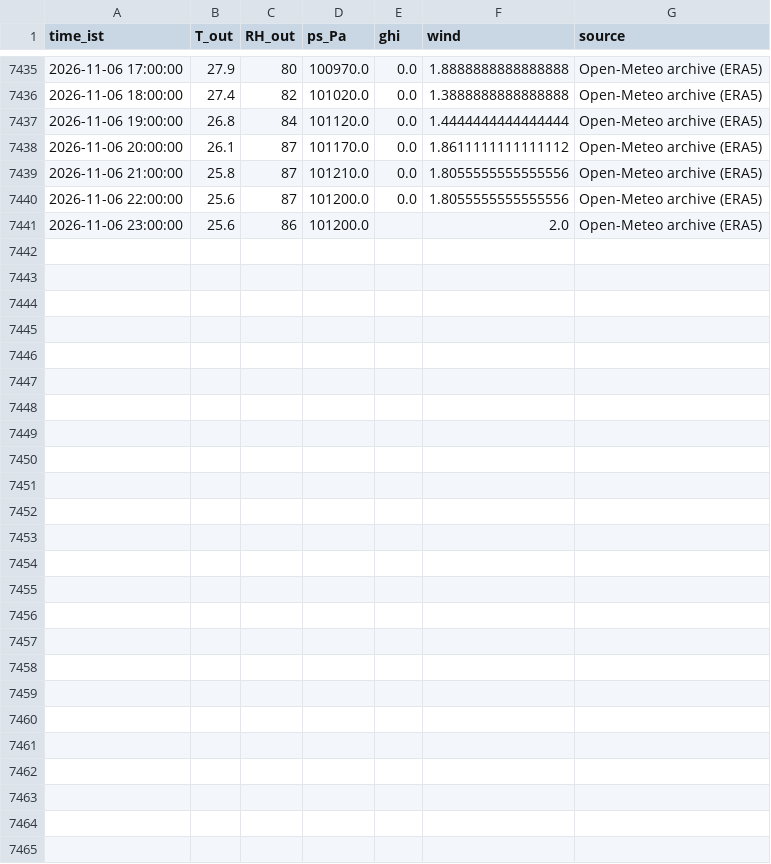
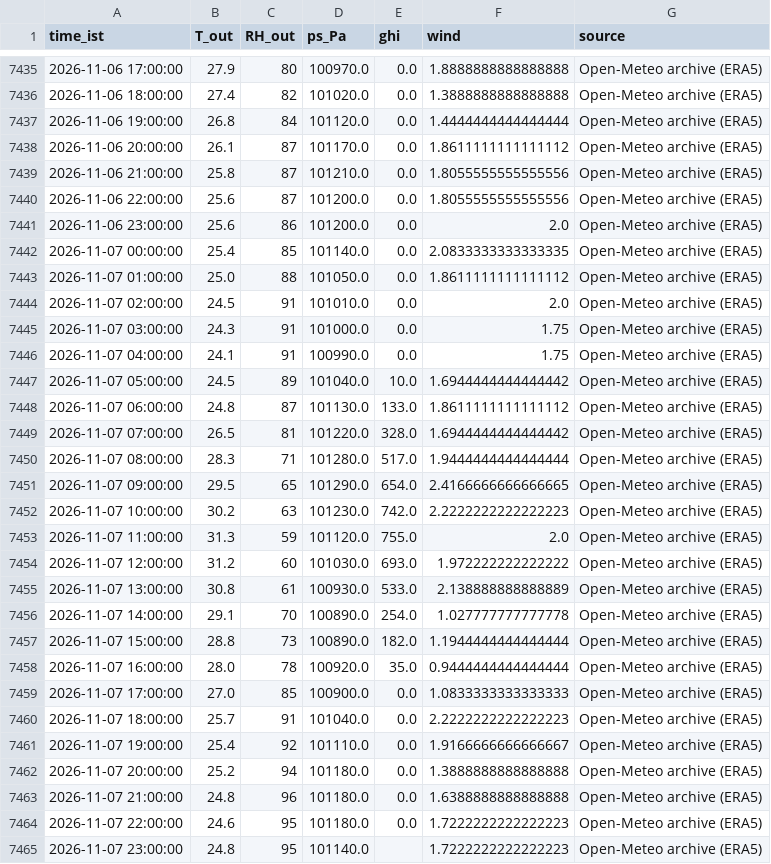
Before and after one commit to saineelam132-art/coldstorage, a CSV file: data/live/openmeteo_archive_2026.csv, drawn as a sheet; only a part is shown, gaps mark what is left out.

```diff
--- a/data/live/openmeteo_archive_2026.csv
+++ b/data/live/openmeteo_archive_2026.csv
@@ -7440,2 +7440,26 @@ time_ist,T_out,RH_out,ps_Pa,ghi,wind,source
 2026-11-06 22:00:00,25.6,87,101200.0,0.0,1.8055555555555556,Open-Meteo archive (ERA5)
-2026-11-06 23:00:00,25.6,86,101200.0,,2.0,Open-Meteo archive (ERA5)
+2026-11-06 23:00:00,25.6,86,101200.0,0.0,2.0,Open-Meteo archive (ERA5)
+2026-11-07 00:00:00,25.4,85,101140.0,0.0,2.0833333333333335,Open-Meteo archive (ERA5)
+2026-11-07 01:00:00,25.0,88,101050.0,0.0,1.8611111111111112,Open-Meteo archive (ERA5)
+2026-11-07 02:00:00,24.5,91,101010.0,0.0,2.0,Open-Meteo archive (ERA5)
+2026-11-07 03:00:00,24.3,91,101000.0,0.0,1.75,Open-Meteo archive (ERA5)
+2026-11-07 04:00:00,24.1,91,100990.0,0.0,1.75,Open-Meteo archive (ERA5)
+2026-11-07 05:00:00,24.5,89,101040.0,10.0,1.6944444444444442,Open-Meteo archive (ERA5)
+2026-11-07 06:00:00,24.8,87,101130.0,133.0,1.8611111111111112,Open-Meteo archive (ERA5)
+2026-11-07 07:00:00,26.5,81,101220.0,328.0,1.6944444444444442,Open-Meteo archive (ERA5)
+2026-11-07 08:00:00,28.3,71,101280.0,517.0,1.9444444444444444,Open-Meteo archive (ERA5)
+2026-11-07 09:00:00,29.5,65,101290.0,654.0,2.4166666666666665,Open-Meteo archive (ERA5)
+2026-11-07 10:00:00,30.2,63,101230.0,742.0,2.2222222222222223,Open-Meteo archive (ERA5)
+2026-11-07 11:00:00,31.3,59,101120.0,755.0,2.0,Open-Meteo archive (ERA5)
+2026-11-07 12:00:00,31.2,60,101030.0,693.0,1.972222222222222,Open-Meteo archive (ERA5)
+2026-11-07 13:00:00,30.8,61,100930.0,533.0,2.138888888888889,Open-Meteo archive (ERA5)
+2026-11-07 14:00:00,29.1,70,100890.0,254.0,1.027777777777778,Open-Meteo archive (ERA5)
+2026-11-07 15:00:00,28.8,73,100890.0,182.0,1.1944444444444444,Open-Meteo archive (ERA5)
+2026-11-07 16:00:00,28.0,78,100920.0,35.0,0.9444444444444444,Open-Meteo archive (ERA5)
+2026-11-07 17:00:00,27.0,85,100900.0,0.0,1.0833333333333333,Open-Meteo archive (ERA5)
+2026-11-07 18:00:00,25.7,91,101040.0,0.0,2.2222222222222223,Open-Meteo archive (ERA5)
+2026-11-07 19:00:00,25.4,92,101110.0,0.0,1.9166666666666667,Open-Meteo archive (ERA5)
+2026-11-07 20:00:00,25.2,94,101180.0,0.0,1.3888888888888888,Open-Meteo archive (ERA5)
+2026-11-07 21:00:00,24.8,96,101180.0,0.0,1.6388888888888888,Open-Meteo archive (ERA5)
+2026-11-07 22:00:00,24.6,95,101180.0,0.0,1.7222222222222223,Open-Meteo archive (ERA5)
+2026-11-07 23:00:00,24.8,95,101140.0,,1.7222222222222223,Open-Meteo archive (ERA5)
```
Also changed, not shown: data/live/openmeteo_forecast_latest.csv, results/live/daily_current.csv, 15 other files.
